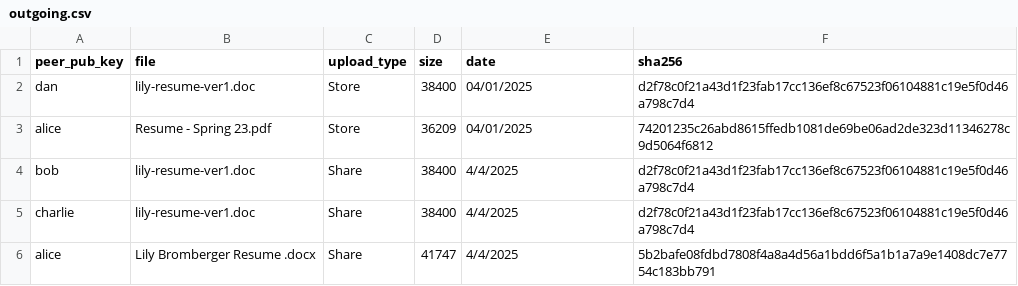
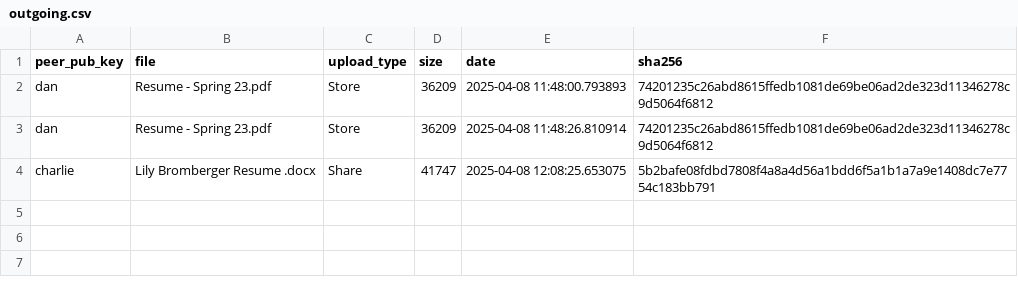
Before and after one commit to jjheals/PeerVault, a CSV file: backend/requests/outgoing.csv, drawn as a sheet.

Commit message:
added incoming req icon responsiveness & File Quick History Table on landing page

```diff
--- a/backend/requests/outgoing.csv
+++ b/backend/requests/outgoing.csv
@@ -1,6 +1,4 @@
 peer_pub_key,file,upload_type,size,date,sha256
-dan,lily-resume-ver1.doc,Store,38400,"04/01/2025",d2f78c0f21a43d1f23fab17cc136ef8c67523f06104881c19e5f0d46a798c7d4
-alice,Resume - Spring 23.pdf,Store,36209,"04/01/2025",74201235c26abd8615ffedb1081de69be06ad2de323d11346278c9d5064f6812
-bob,lily-resume-ver1.doc,Share,38400,4/4/2025,d2f78c0f21a43d1f23fab17cc136ef8c67523f06104881c19e5f0d46a798c7d4
-charlie,lily-resume-ver1.doc,Share,38400,4/4/2025,d2f78c0f21a43d1f23fab17cc136ef8c67523f06104881c19e5f0d46a798c7d4
-alice,Lily Bromberger Resume .docx,Share,41747,4/4/2025,5b2bafe08fdbd7808f4a8a4d56a1bdd6f5a1b1a7a9e1408dc7e7754c183bb791
+dan,Resume - Spring 23.pdf,Store,36209,2025-04-08 11:48:00.793893,74201235c26abd8615ffedb1081de69be06ad2de323d11346278c9d5064f6812
+dan,Resume - Spring 23.pdf,Store,36209,2025-04-08 11:48:26.810914,74201235c26abd8615ffedb1081de69be06ad2de323d11346278c9d5064f6812
+charlie,Lily Bromberger Resume .docx,Share,41747,2025-04-08 12:08:25.653075,5b2bafe08fdbd7808f4a8a4d56a1bdd6f5a1b1a7a9e1408dc7e7754c183bb791
```
Also changed, not shown: 8 other files.
